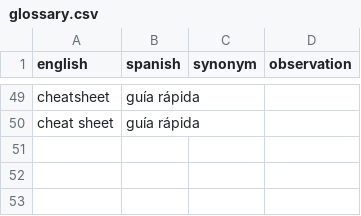
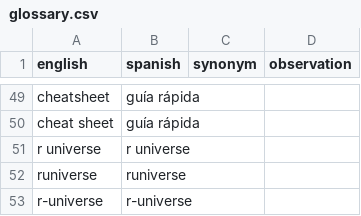
Before and after one commit to ropensci-review-tools/glossary, a CSV file: glossary.csv, drawn as a sheet; only a part is shown, gaps mark what is left out.

Commit message:
add r-universe

```diff
--- a/glossary.csv
+++ b/glossary.csv
@@ -50 +50,4 @@ cheatsheet, guía rápida,,
 cheat sheet, guía rápida,,
+r universe, r universe,,
+runiverse, runiverse,,
+r-universe, r-universe,,
```
